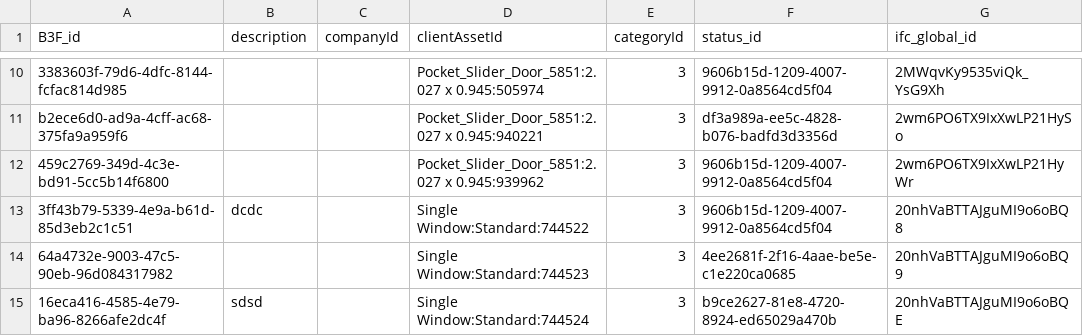
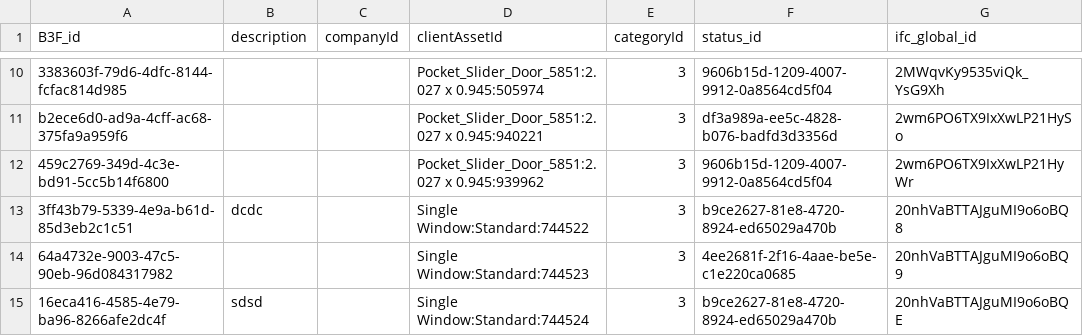
Before and after one commit to CYRAHAHAHA/spatial_acc_telebot, a CSV file: root/output/assets_total.csv, drawn as a sheet; only a part is shown, gaps mark what is left out.

```diff
--- a/root/output/assets_total.csv
+++ b/root/output/assets_total.csv
@@ -12,3 +12,3 @@ b2ece6d0-ad9a-4cff-ac68-375fa9a959f6,,,Pocket_Slider_Door_5851:2.027 x 0.945:940
 459c2769-349d-4c3e-bd91-5cc5b14f6800,,,Pocket_Slider_Door_5851:2.027 x 0.945:939962,3,9606b15d-1209-4007-9912-0a8564cd5f04,2wm6PO6TX9IxXwLP21HyWr
-3ff43b79-5339-4e9a-b61d-85d3eb2c1c51,dcdc,,Single Window:Standard:744522,3,9606b15d-1209-4007-9912-0a8564cd5f04,20nhVaBTTAJguMI9o6oBQ8
+3ff43b79-5339-4e9a-b61d-85d3eb2c1c51,dcdc,,Single Window:Standard:744522,3,b9ce2627-81e8-4720-8924-ed65029a470b,20nhVaBTTAJguMI9o6oBQ8
 64a4732e-9003-47c5-90eb-96d084317982,,,Single Window:Standard:744523,3,4ee2681f-2f16-4aae-be5e-c1e220ca0685,20nhVaBTTAJguMI9o6oBQ9
```
Also changed, not shown: root/output/categories.csv, 9 other files.
